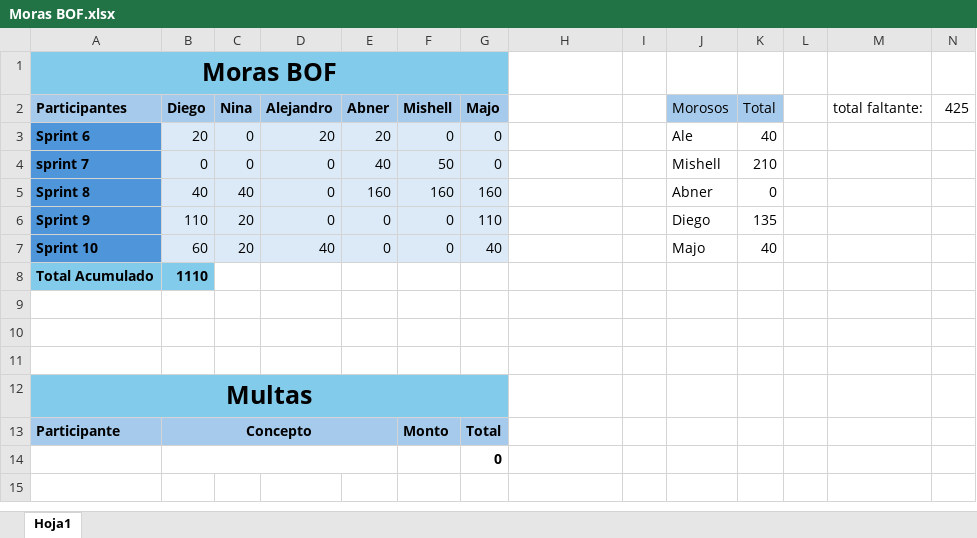
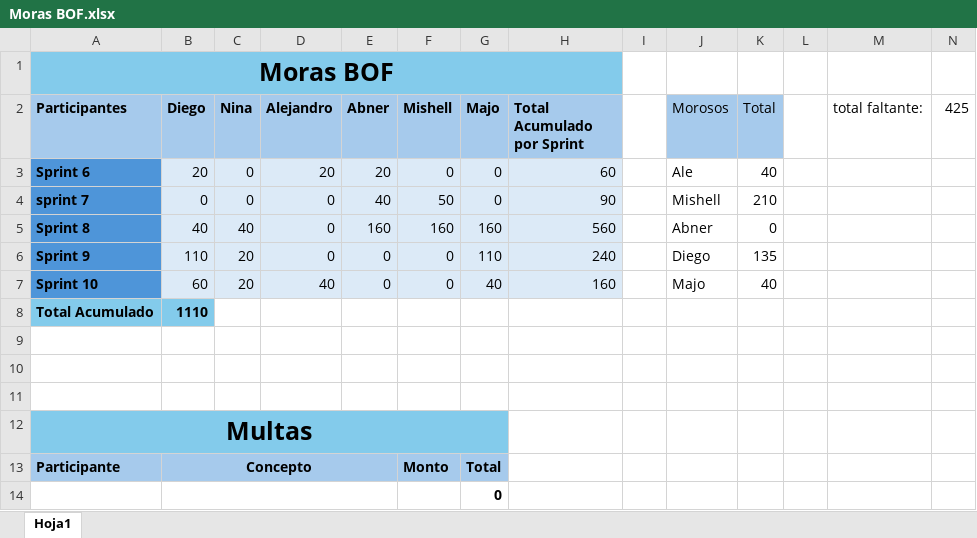
Before and after one commit to Ninaswiftie09/BOF, an Excel workbook: Moras BOF.xlsx, sheet Hoja1, drawn as a sheet; values as stored, in another font and other column widths than the file's, no borders; charts and pictures not drawn; the diff names each change by its address in the sheet, - before the commit and + after, or states it on an @@ line.

Commit message:
documentos sprint 10

```diff
--- a/Moras BOF.xlsx (sheet Hoja1)
+++ b/Moras BOF.xlsx (sheet Hoja1)
-A1:G1 merged
+A1:H1 merged
-H1 fill: none
+H1 fill: #83CBEB
-H2: (empty)
+H2: Total Acumulado por Sprint
-H2 fill: none
+H2 fill: #A6CAEC
-H3 (Total Acumulado por Sprint): (empty)
+H3 (Total Acumulado por Sprint): 60
-H3:H7 fill: none
+H3:H7 fill: #DCEAF7
-H4 (Total Acumulado por Sprint): (empty)
+H4 (Total Acumulado por Sprint): 90
-H5 (Total Acumulado por Sprint): (empty)
+H5 (Total Acumulado por Sprint): 560
-H6 (Total Acumulado por Sprint): (empty)
+H6 (Total Acumulado por Sprint): 240
-H7 (Total Acumulado por Sprint): (empty)
+H7 (Total Acumulado por Sprint): 160
```
Also changed, not shown: charts or pictures, 1 other file.
